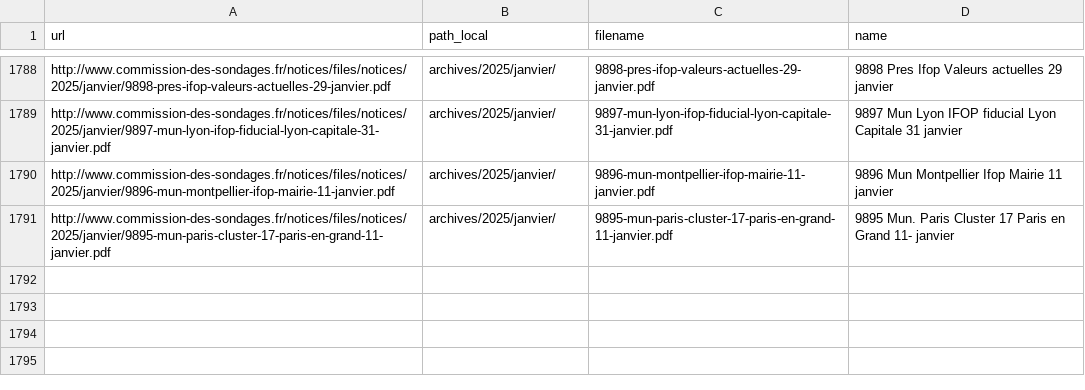
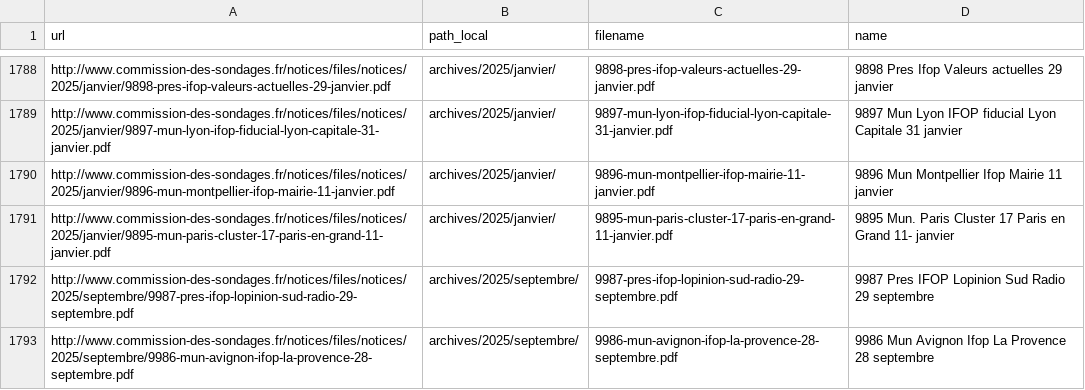
Before and after one commit to MieuxVoter/sondages-commission-index, a CSV file: files.csv, drawn as a sheet; only a part is shown, gaps mark what is left out; the diff names each change by its address in the sheet, - before the commit and + after, or states it on an @@ line.

Commit message:
télécharge les nouveaux sondages - 30.09.2025

```diff
--- a/files.csv
+++ b/files.csv
+row 1792: http://www.commission-des-sondages.fr/notices/files/notices/2025/septembre/9987-pres-ifop-lopinion-sud-radio-29-septembre.pdf | archives/2025/septembre/ | 9987-pres-ifop-lopinion-sud-radio-29-septembre.pdf | 9987 Pres IFOP Lopinion Sud Radio 29 septembre
+row 1793: http://www.commission-des-sondages.fr/notices/files/notices/2025/septembre/9986-mun-avignon-ifop-la-provence-28-septembre.pdf | archives/2025/septembre/ | 9986-mun-avignon-ifop-la-provence-28-septembre.pdf | 9986 Mun Avignon Ifop La Provence 28 septembre
```
Also changed, not shown: base.csv, 2 other files.
